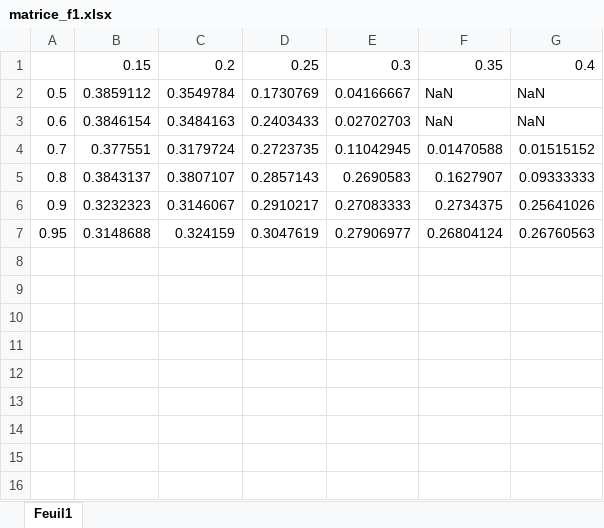
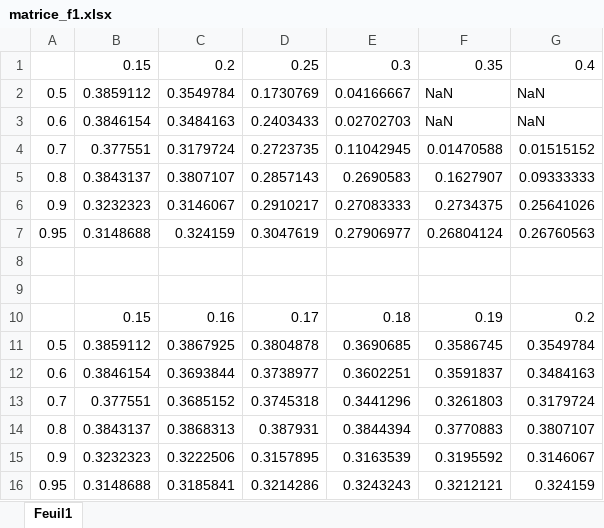
Before and after one commit to NicholasLangevin/ML-Meet_up, an Excel workbook: matrice_f1.xlsx, sheet Feuil1, drawn as a sheet; values as stored, in another font and other column widths than the file's, no borders; conditional formats not drawn; the diff names each change by its address in the sheet, - before the commit and + after, or states it on an @@ line.

```diff
--- a/matrice_f1.xlsx (sheet Feuil1)
+++ b/matrice_f1.xlsx (sheet Feuil1)
+row 8: (empty)
+row 9: (empty)
+row 10:  | 0.15 | 0.16 | 0.17 | 0.18 | 0.19 | 0.2
+row 11: 0.5 | 0.3859112 | 0.3867925 | 0.3804878 | 0.3690685 | 0.3586745 | 0.3549784
+row 12: 0.6 | 0.3846154 | 0.3693844 | 0.3738977 | 0.3602251 | 0.3591837 | 0.3484163
+row 13: 0.7 | 0.377551 | 0.3685152 | 0.3745318 | 0.3441296 | 0.3261803 | 0.3179724
+row 14: 0.8 | 0.3843137 | 0.3868313 | 0.387931 | 0.3844394 | 0.3770883 | 0.3807107
+row 15: 0.9 | 0.3232323 | 0.3222506 | 0.3157895 | 0.3163539 | 0.3195592 | 0.3146067
+row 16: 0.95 | 0.3148688 | 0.3185841 | 0.3214286 | 0.3243243 | 0.3212121 | 0.324159
```
Also changed, not shown: 1 other file.
